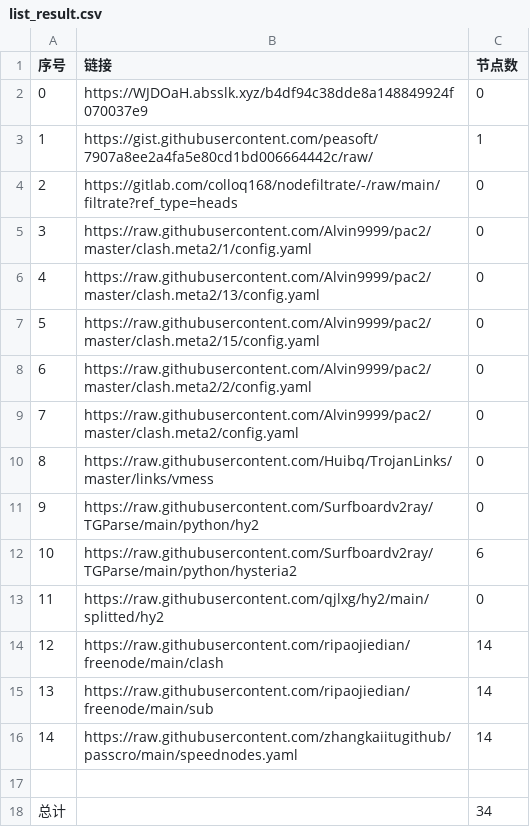
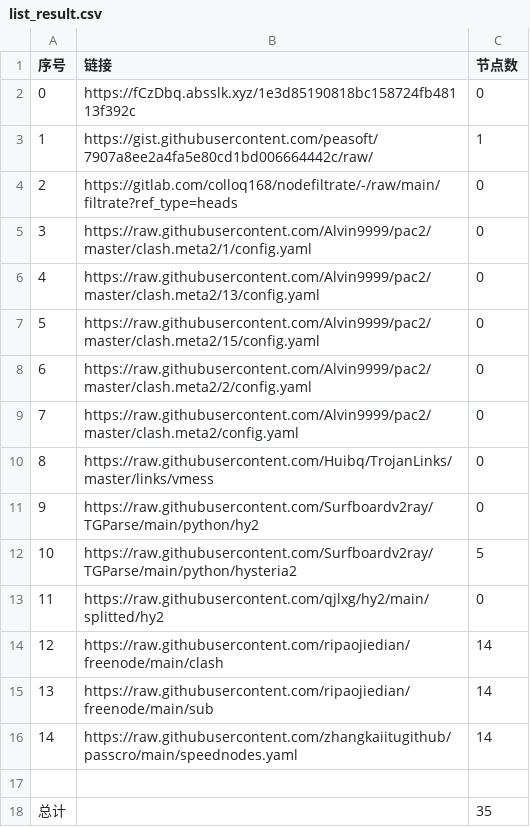
Before and after one commit to BiliRumble/NoMoreRules, a CSV file: list_result.csv, drawn as a sheet.

```diff
--- a/list_result.csv
+++ b/list_result.csv
@@ -1,3 +1,3 @@
 序号,链接,节点数
-0,https://WJDOaH.absslk.xyz/b4df94c38dde8a148849924f070037e9,0
+0,https://fCzDbq.absslk.xyz/1e3d85190818bc158724fb48113f392c,0
 1,https://gist.githubusercontent.com/peasoft/7907a8ee2a4fa5e80cd1bd006664442c/raw/,1
@@ -11,3 +11,3 @@
 9,https://raw.githubusercontent.com/Surfboardv2ray/TGParse/main/python/hy2,0
-10,https://raw.githubusercontent.com/Surfboardv2ray/TGParse/main/python/hysteria2,6
+10,https://raw.githubusercontent.com/Surfboardv2ray/TGParse/main/python/hysteria2,5
 11,https://raw.githubusercontent.com/qjlxg/hy2/main/splitted/hy2,0
@@ -17,2 +17,2 @@
 
-总计,,34
+总计,,35
```
Also changed, not shown: 5 other files.
